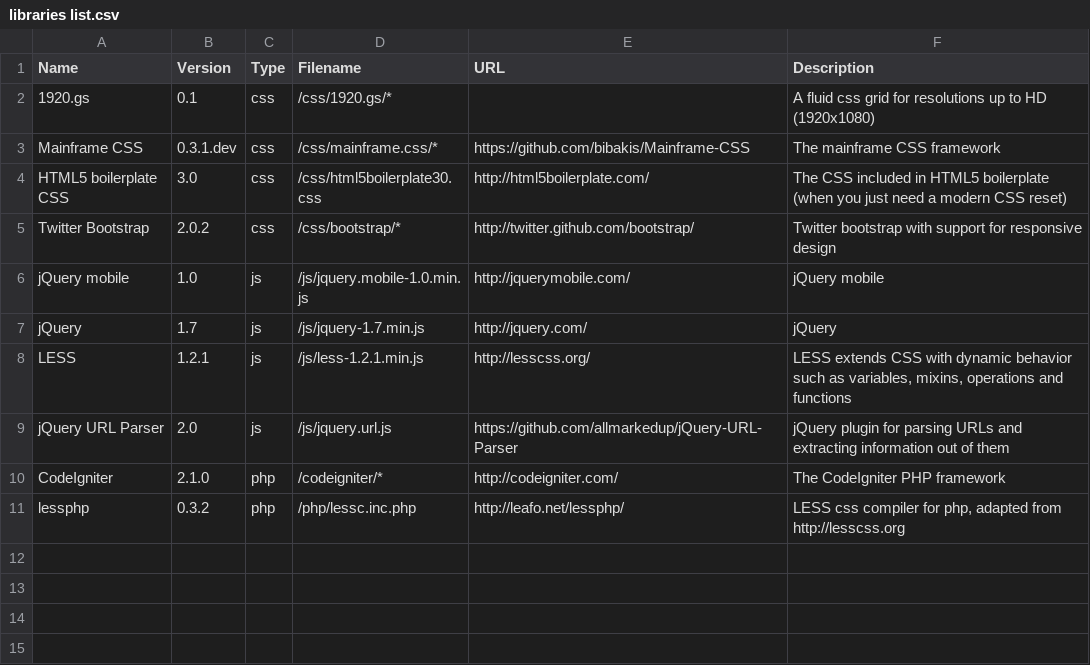
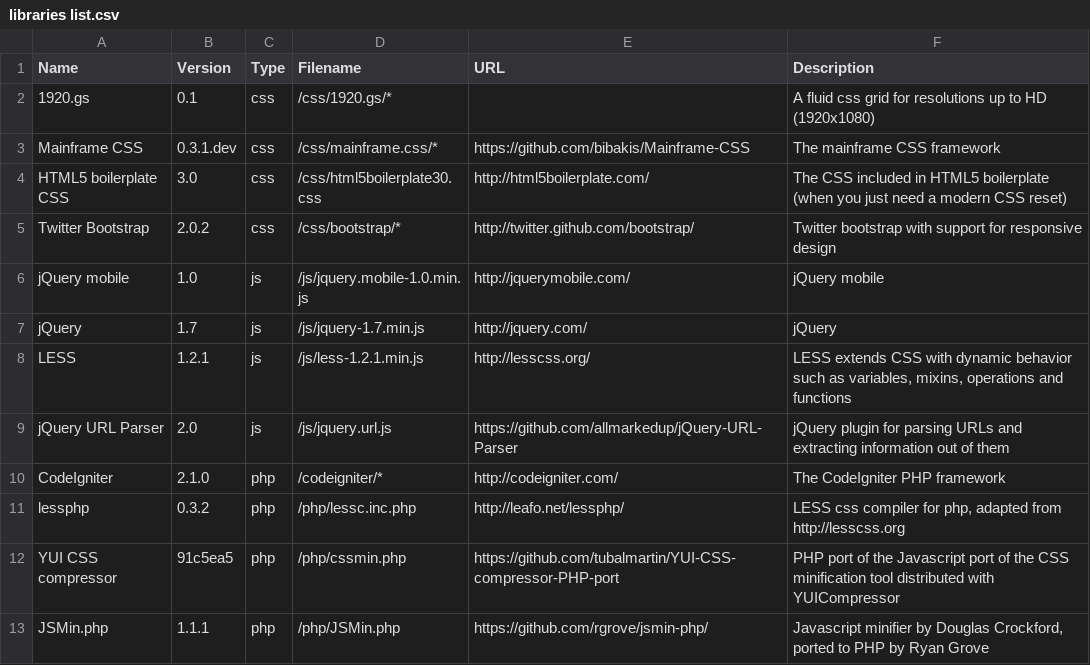
Before and after one commit to bibakis/Mainframe, a CSV file: libs/libraries list.csv, drawn as a sheet; the diff names each change by its address in the sheet, - before the commit and + after, or states it on an @@ line.

```diff
--- a/libs/libraries list.csv
+++ b/libs/libraries list.csv
+row 12: YUI CSS compressor | 91c5ea5 | php | /php/cssmin.php | https://github.com/tubalmartin/YUI-CSS-compressor-PHP-port | PHP port of the Javascript port of the CSS minification tool distributed with YUICompressor
+row 13: JSMin.php | 1.1.1 | php | /php/JSMin.php | https://github.com/rgrove/jsmin-php/ | Javascript minifier by Douglas Crockford, ported to PHP by Ryan Grove
```
Also changed, not shown: 6 other files.
